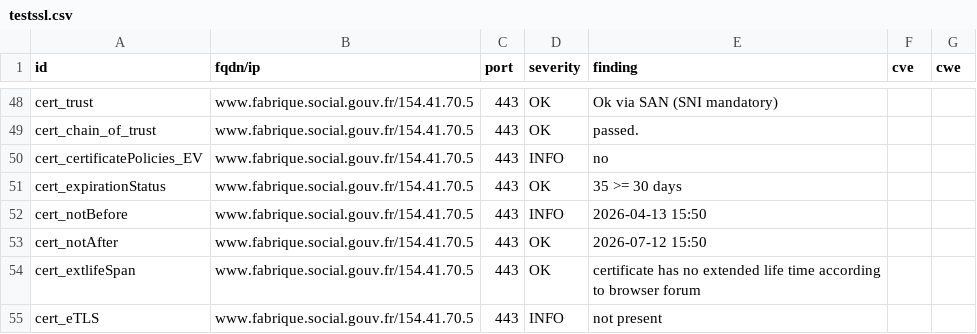
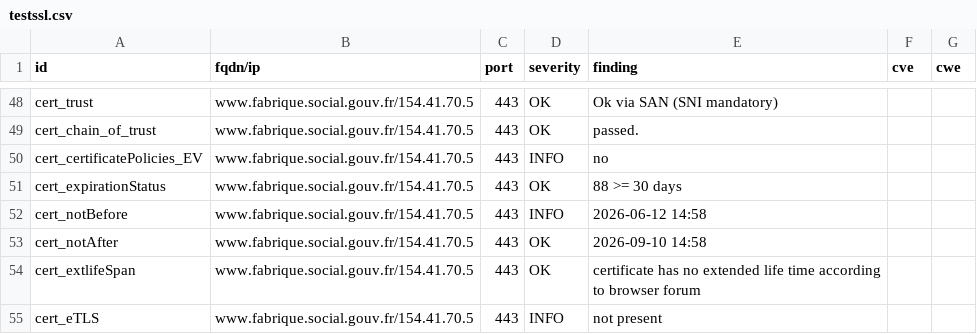
Before and after one commit to pgrange/dashlord, a CSV file: results/aHR0cHM6Ly93d3cuZmFicmlxdWUuc29jaWFsLmdvdXYuZnI=/testssl.csv, drawn as a sheet; only a part is shown, gaps mark what is left out; the diff covers the shown part only.

```diff
--- a/results/aHR0cHM6Ly93d3cuZmFicmlxdWUuc29jaWFsLmdvdXYuZnI=/testssl.csv
+++ b/results/aHR0cHM6Ly93d3cuZmFicmlxdWUuc29jaWFsLmdvdXYuZnI=/testssl.csv
@@ -50,5 +50,5 @@
 "cert_certificatePolicies_EV","www.fabrique.social.gouv.fr/154.41.70.5","443","INFO","no","",""
-"cert_expirationStatus","www.fabrique.social.gouv.fr/154.41.70.5","443","OK","35 >= 30 days","",""
-"cert_notBefore","www.fabrique.social.gouv.fr/154.41.70.5","443","INFO","2026-04-13 15:50","",""
-"cert_notAfter","www.fabrique.social.gouv.fr/154.41.70.5","443","OK","2026-07-12 15:50","",""
+"cert_expirationStatus","www.fabrique.social.gouv.fr/154.41.70.5","443","OK","88 >= 30 days","",""
+"cert_notBefore","www.fabrique.social.gouv.fr/154.41.70.5","443","INFO","2026-06-12 14:58","",""
+"cert_notAfter","www.fabrique.social.gouv.fr/154.41.70.5","443","OK","2026-09-10 14:58","",""
 "cert_extlifeSpan","www.fabrique.social.gouv.fr/154.41.70.5","443","OK","certificate has no extended life time according to browser forum","",""
```
Also changed, not shown: 12 added rows and 14 edited cells elsewhere in this file, 11 other files.
